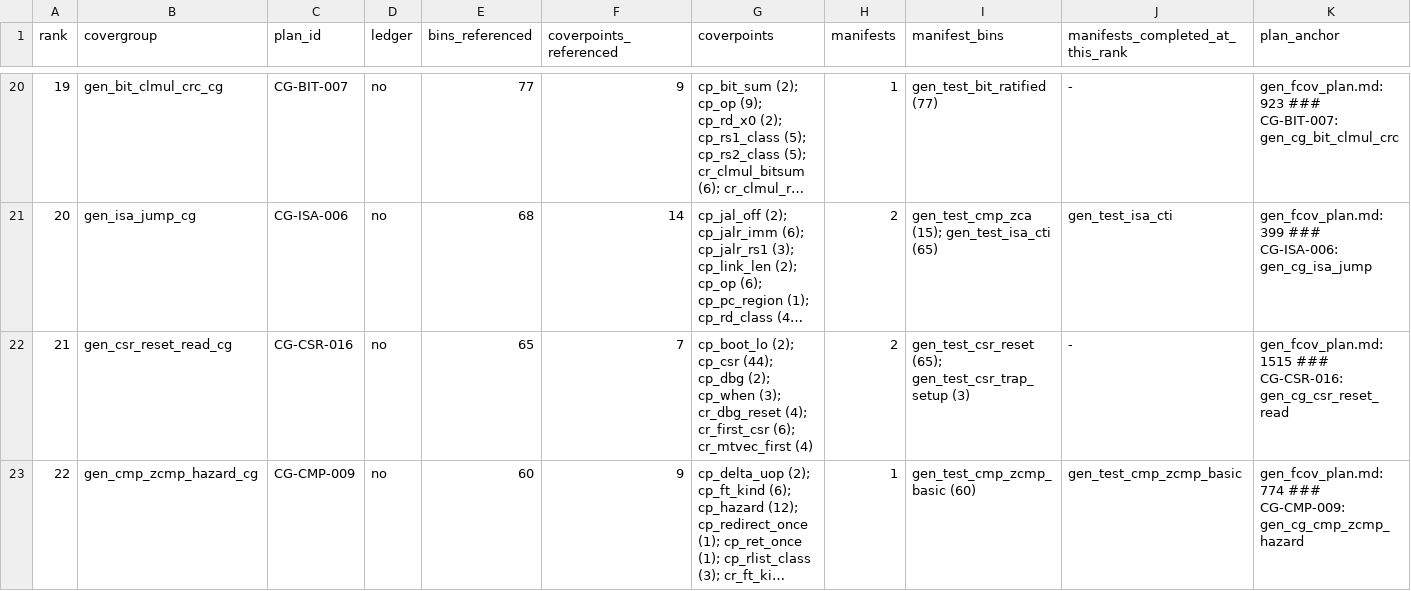
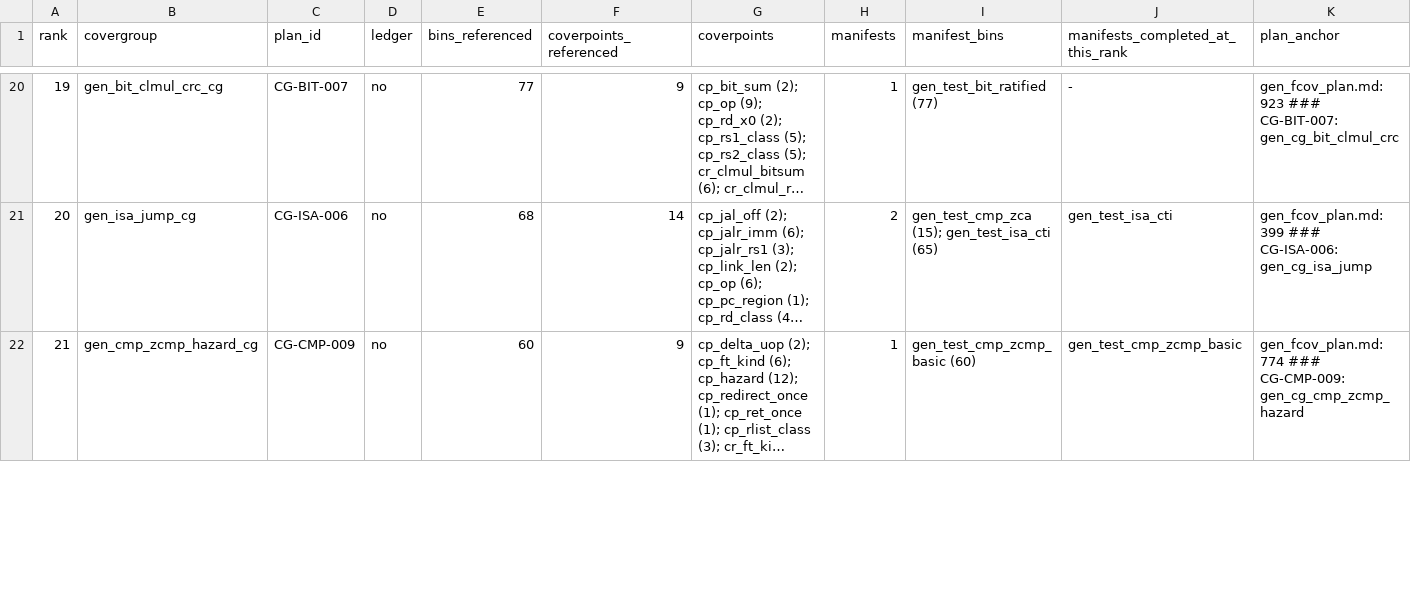
Before and after one commit to fzhangTT/ibex, a CSV file: dv/auto_dv/evidence/gen_round0_covergroup_set.csv, drawn as a sheet; only a part is shown, gaps mark what is left out; long unchanged cells end in …; removed rows and columns are numbered as before the commit, all else as after; the diff covers the shown part only; the diff names each change by its address in the sheet, - before the commit and + after, or states it on an @@ line.

```diff
--- a/dv/auto_dv/evidence/gen_round0_covergroup_set.csv
+++ b/dv/auto_dv/evidence/gen_round0_covergroup_set.csv
-row 22: 21 | gen_csr_reset_read_cg | CG-CSR-016 | no | 65 | 7 | cp_boot_lo (2); cp_csr (44); cp_dbg (2); cp_when (3); cr_dbg_reset (4); cr_first_csr (6); cr_mtvec_first (4) | 2 | gen_test_csr_reset (65); gen_test_csr_trap_setup (3) | - | gen_fcov_plan.md:1515 ### CG-CSR-016: gen_cg_csr_reset_read
@@ column A (rank) renumbered from row 22 down @@
```
Also changed, not shown: 1 added row and 1 removed row elsewhere in this file, 10 other files.
